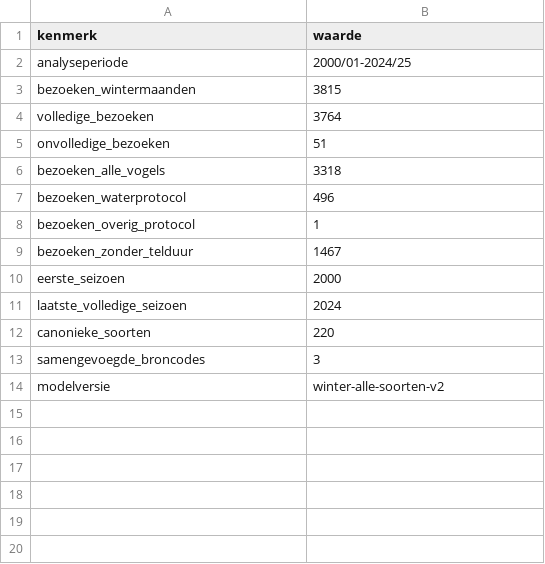
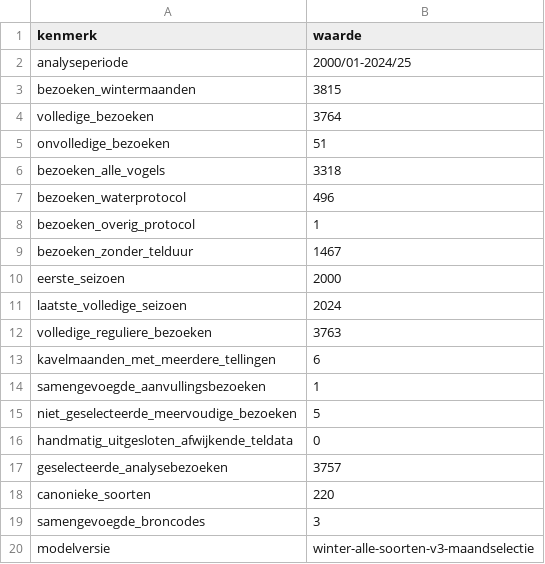
Before and after one commit to Ton2241/Meijendel, a CSV file: wintertellingen/winter_audit_samenvatting.csv, drawn as a sheet.

```diff
--- a/wintertellingen/winter_audit_samenvatting.csv
+++ b/wintertellingen/winter_audit_samenvatting.csv
@@ -11,4 +11,10 @@
 "laatste_volledige_seizoen","2024"
+"volledige_reguliere_bezoeken","3763"
+"kavelmaanden_met_meerdere_tellingen","6"
+"samengevoegde_aanvullingsbezoeken","1"
+"niet_geselecteerde_meervoudige_bezoeken","5"
+"handmatig_uitgesloten_afwijkende_teldata","0"
+"geselecteerde_analysebezoeken","3757"
 "canonieke_soorten","220"
 "samengevoegde_broncodes","3"
-"modelversie","winter-alle-soorten-v2"
+"modelversie","winter-alle-soorten-v3-maandselectie"
```
Also changed, not shown: wintertellingen/winter_dekking.csv, wintertellingen/winter_geschiktheid_alle_soorten.csv, 10 other files.
